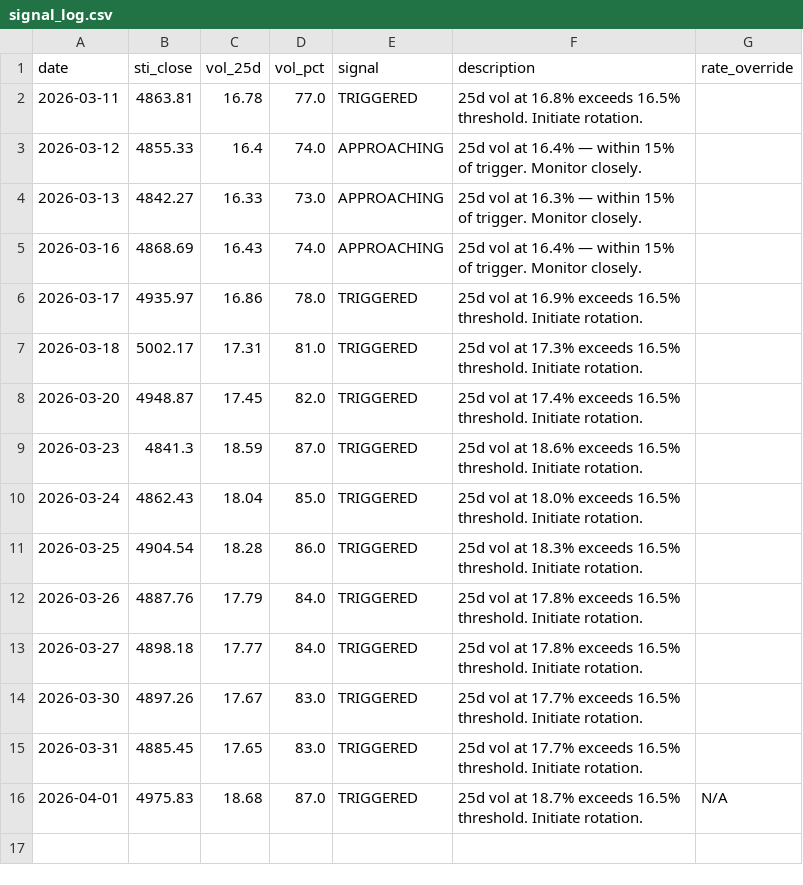
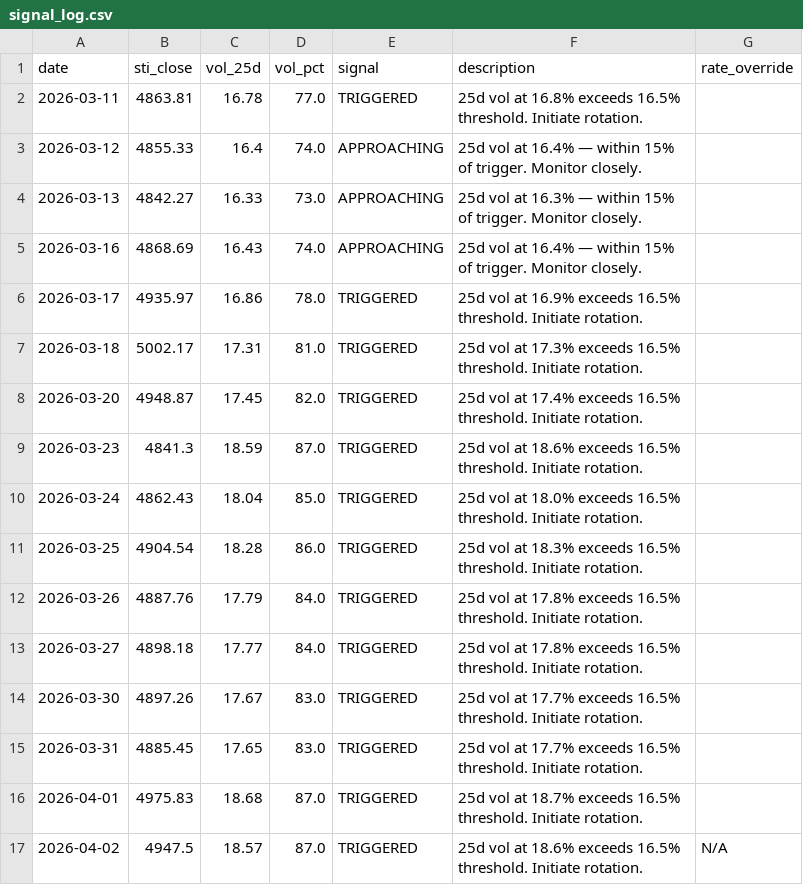
Before and after one commit to phuazz/sti-smid-rotation, a CSV file: data/signal_log.csv, drawn as a sheet.

```diff
--- a/data/signal_log.csv
+++ b/data/signal_log.csv
@@ -15,2 +15,3 @@ date,sti_close,vol_25d,vol_pct,signal,description,rate_override
 2026-03-31,4885.45,17.65,83.0,TRIGGERED,25d vol at 17.7% exceeds 16.5% threshold. Initiate rotation.,
-2026-04-01,4975.83,18.68,87.0,TRIGGERED,25d vol at 18.7% exceeds 16.5% threshold. Initiate rotation.,N/A
+2026-04-01,4975.83,18.68,87.0,TRIGGERED,25d vol at 18.7% exceeds 16.5% threshold. Initiate rotation.,
+2026-04-02,4947.5,18.57,87.0,TRIGGERED,25d vol at 18.6% exceeds 16.5% threshold. Initiate rotation.,N/A
```
Also changed, not shown: 1 other file.
